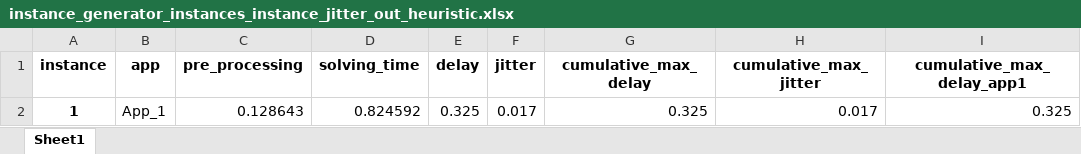
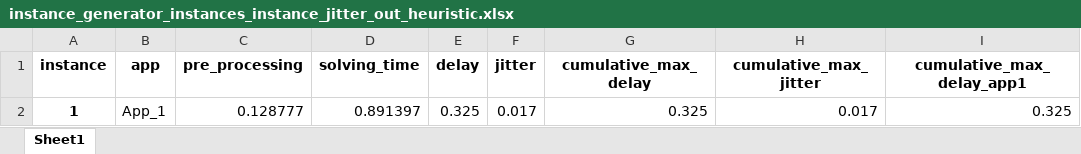
Before and after one commit to GGraziadei/TSN-IEEE-802.1Qbv--scheduling-module, an Excel workbook: instance_generator/graphs/instance_generator_instances_instance_jitter_out_heuristic/instance_generator_instances_instance_jitter_out_heuristic.xlsx, sheet Sheet1, drawn as a sheet; only a part is shown; values as stored, in another font and other column widths than the file's, no borders; the diff names each change by its address in the sheet, - before the commit and + after, or states it on an @@ line.

```diff
--- a/instance_generator/graphs/instance_generator_instances_instance_jitter_out_heuristic/instance_generator_instances_instance_jitter_out_heuristic.xlsx (sheet Sheet1)
+++ b/instance_generator/graphs/instance_generator_instances_instance_jitter_out_heuristic/instance_generator_instances_instance_jitter_out_heuristic.xlsx (sheet Sheet1)
-C2 (pre_processing): 0.128643
+C2 (pre_processing): 0.128777
-D2 (solving_time): 0.824592
+D2 (solving_time): 0.891397
```
Also changed, not shown: 9 other files.
